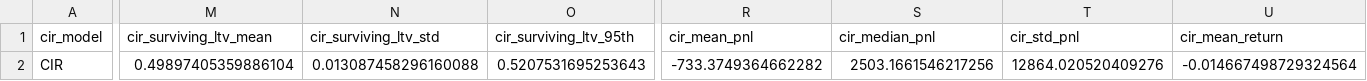
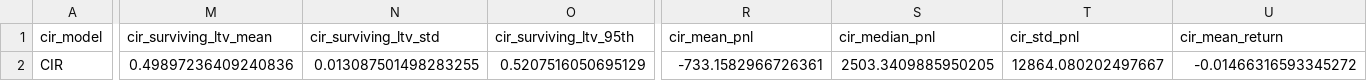
Before and after one commit to francisliu2/Defi_interestRate, a CSV file: src/aave_carry_trade_metrics.csv, drawn as a sheet; only a part is shown, gaps mark what is left out; the diff covers the shown part only; the diff names each change by its address in the sheet, - before the commit and + after, or states it on an @@ line.

Commit message:
updated stablecoin use case jump calibration

```diff
--- a/src/aave_carry_trade_metrics.csv
+++ b/src/aave_carry_trade_metrics.csv
-M2 (cir_surviving_ltv_mean): 0.49897405359886104
+M2 (cir_surviving_ltv_mean): 0.49897236409240836
-N2 (cir_surviving_ltv_std): 0.013087458296160088
+N2 (cir_surviving_ltv_std): 0.013087501498283255
-O2 (cir_surviving_ltv_95th): 0.5207531695253643
+O2 (cir_surviving_ltv_95th): 0.5207516050695129
-R2 (cir_mean_pnl): -733.3749364662282
+R2 (cir_mean_pnl): -733.1582966726361
-S2 (cir_median_pnl): 2503.1661546217256
+S2 (cir_median_pnl): 2503.3409885950205
-T2 (cir_std_pnl): 12864.020520409276
+T2 (cir_std_pnl): 12864.080202497667
-U2 (cir_mean_return): -0.014667498729324564
+U2 (cir_mean_return): -0.01466316593345272
```
Also changed, not shown: 17 edited cells elsewhere in this file, 1 other file.
